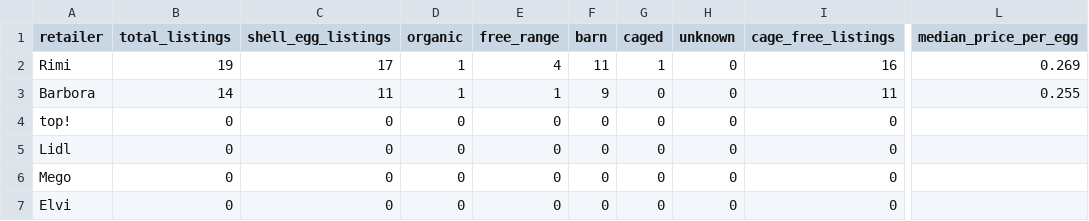
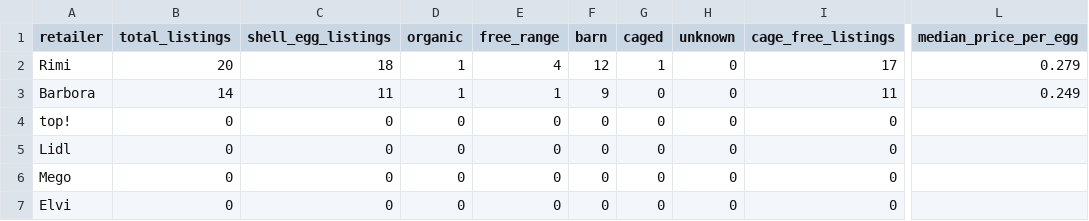
Before and after one commit to akanepajs/olas, a CSV file: scraper/data/summary/2026-Q4-LV_summary.csv, drawn as a sheet; only a part is shown, gaps mark what is left out; the diff names each change by its address in the sheet, - before the commit and + after, or states it on an @@ line.

```diff
--- a/scraper/data/summary/2026-Q4-LV_summary.csv
+++ b/scraper/data/summary/2026-Q4-LV_summary.csv
-B2 (total_listings): 19
+B2 (total_listings): 20
-C2 (shell_egg_listings): 17
+C2 (shell_egg_listings): 18
-F2 (barn): 11
+F2 (barn): 12
-I2 (cage_free_listings): 16
+I2 (cage_free_listings): 17
-L2 (median_price_per_egg): 0.269
+L2 (median_price_per_egg): 0.279
-L3 (median_price_per_egg): 0.255
+L3 (median_price_per_egg): 0.249
```
Also changed, not shown: scraper/data/raw/2026-Q4-LV_listings.csv, 10 other files.
